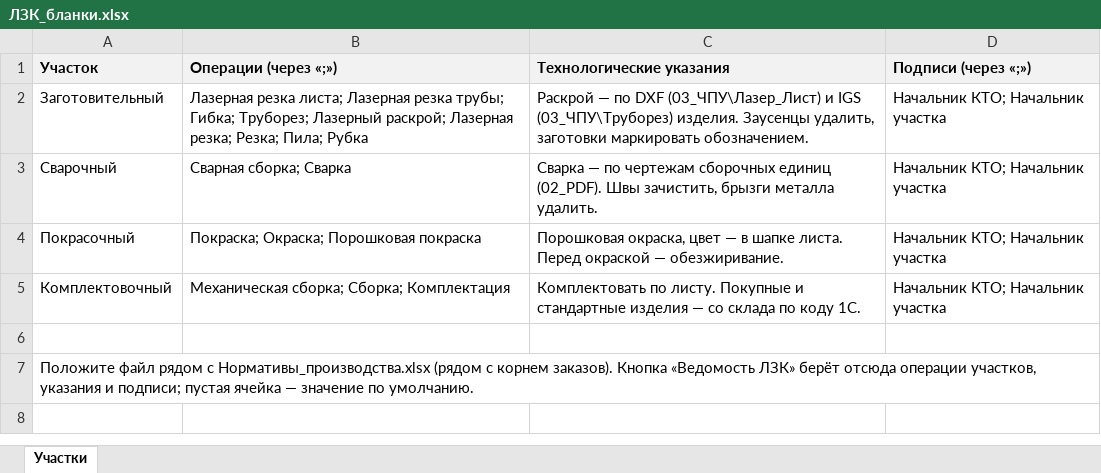
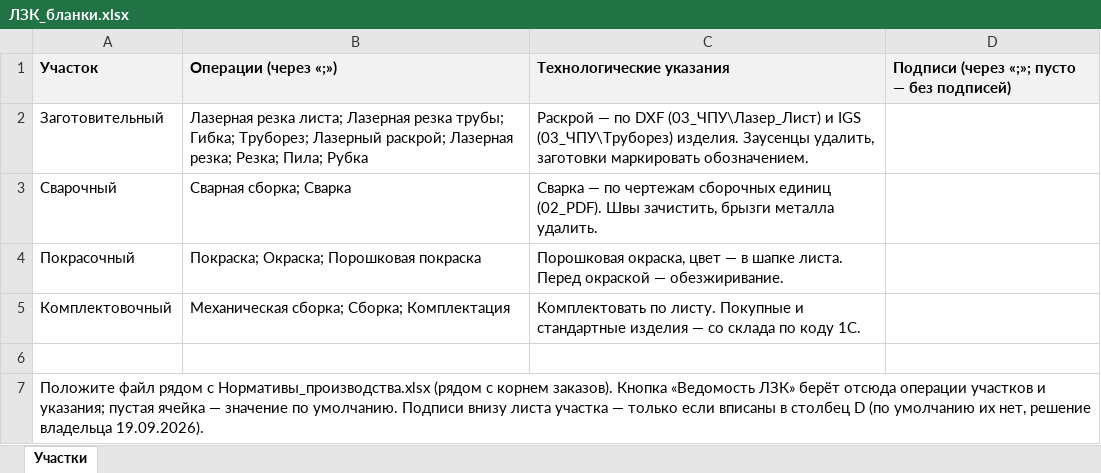
Before and after one commit to lunin02118-ops/ESKD-AUTO, an Excel workbook: 02_Шаблоны_и_Форматки/Справочники/ЛЗК_бланки.xlsx, sheet Участки, drawn as a sheet; values as stored, in another font and other column widths than the file's, no borders; the diff names each change by its address in the sheet, - before the commit and + after, or states it on an @@ line.

```diff
--- a/02_Шаблоны_и_Форматки/Справочники/ЛЗК_бланки.xlsx (sheet Участки)
+++ b/02_Шаблоны_и_Форматки/Справочники/ЛЗК_бланки.xlsx (sheet Участки)
-D1: Подписи (через «;»)
+D1: Подписи (через «;»; пусто — без подписей)
-D2:D5: Начальник КТО; Начальник участка
+D2:D5: (empty)
-A7 (Участок): …отсюда операции участков, указания и подписи; пустая ячейка — значение по умолчанию.
+A7 (Участок): …отсюда операции участков и указания; пустая ячейка — значение по умолчанию. Подписи внизу листа участка — только если вписаны в столбец D (по умолчанию их нет, решение владельца 19.09.2026).
```
Also changed, not shown: 02_Шаблоны_и_Форматки/Справочники/Нормативы_производства.xlsx, 21 other files.
